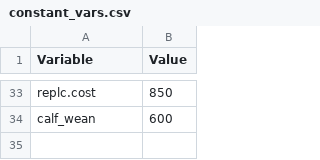
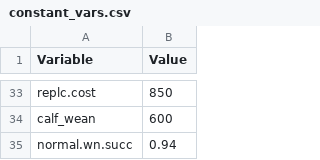
Before and after one commit to maxrlnd/docker_test, a CSV file: data/constant_vars.csv, drawn as a sheet; only a part is shown, gaps mark what is left out.

Commit message:
Update constant_vars.csv
Added normal.wn.succ to const_vars so master.r will run

```diff
--- a/data/constant_vars.csv
+++ b/data/constant_vars.csv
@@ -34 +34,2 @@ replc.cost,850
 calf_wean,600
+normal.wn.succ,0.94
```
